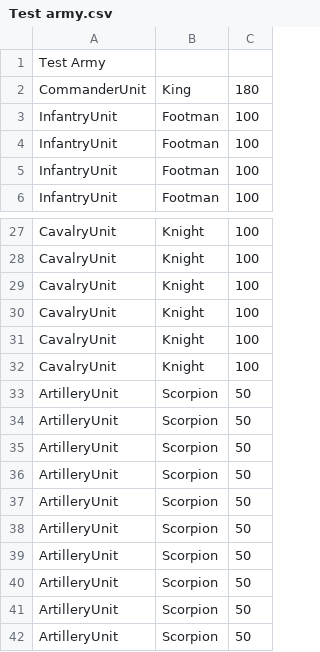
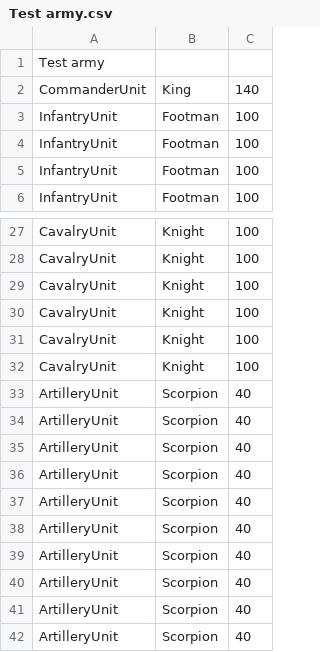
Before and after one commit to NTNU-IE-IIR/prosjekt-wargames-2022-shv-gitman, a CSV file: army-templates/Test army.csv, drawn as a sheet; only a part is shown, gaps mark what is left out.

```diff
--- a/army-templates/Test army.csv
+++ b/army-templates/Test army.csv
@@ -1,3 +1,3 @@
-Test Army
-CommanderUnit,King,180
+Test army
+CommanderUnit,King,140
 InfantryUnit,Footman,100
@@ -32,11 +32,11 @@ CavalryUnit,Knight,100
 CavalryUnit,Knight,100
-ArtilleryUnit,Scorpion,50
-ArtilleryUnit,Scorpion,50
-ArtilleryUnit,Scorpion,50
-ArtilleryUnit,Scorpion,50
-ArtilleryUnit,Scorpion,50
-ArtilleryUnit,Scorpion,50
-ArtilleryUnit,Scorpion,50
-ArtilleryUnit,Scorpion,50
-ArtilleryUnit,Scorpion,50
-ArtilleryUnit,Scorpion,50
+ArtilleryUnit,Scorpion,40
+ArtilleryUnit,Scorpion,40
+ArtilleryUnit,Scorpion,40
+ArtilleryUnit,Scorpion,40
+ArtilleryUnit,Scorpion,40
+ArtilleryUnit,Scorpion,40
+ArtilleryUnit,Scorpion,40
+ArtilleryUnit,Scorpion,40
+ArtilleryUnit,Scorpion,40
+ArtilleryUnit,Scorpion,40
```
Also changed, not shown: 2 other files.
